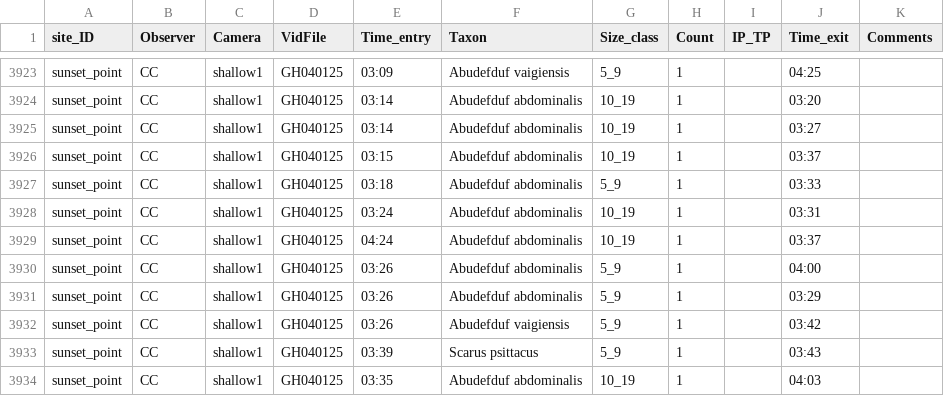
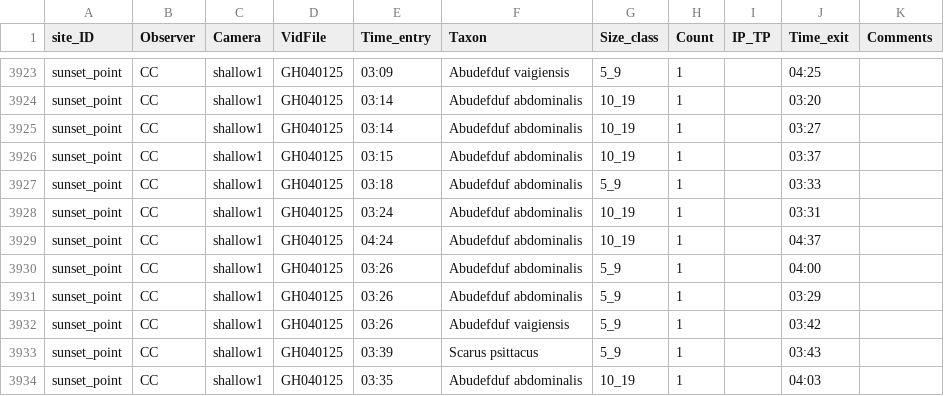
Before and after one commit to cherfychow/fishN, a CSV file: data/202111_HIMB_ruv.csv, drawn as a sheet; only a part is shown, gaps mark what is left out; the diff covers the shown part only.

```diff
--- a/data/202111_HIMB_ruv.csv
+++ b/data/202111_HIMB_ruv.csv
@@ -3928,3 +3928,3 @@ sunset_point,CC,shallow1,GH040125,03:18,Abudefduf abdominalis,5_9,1,,03:33,
 sunset_point,CC,shallow1,GH040125,03:24,Abudefduf abdominalis,10_19,1,,03:31,
-sunset_point,CC,shallow1,GH040125,04:24,Abudefduf abdominalis,10_19,1,,03:37,
+sunset_point,CC,shallow1,GH040125,04:24,Abudefduf abdominalis,10_19,1,,04:37,
 sunset_point,CC,shallow1,GH040125,03:26,Abudefduf abdominalis,5_9,1,,04:00,
```
Also changed, not shown: 5 edited cells elsewhere in this file, data/data_MaxN.csv, outputs/REST_final.csv, 6 other files.
